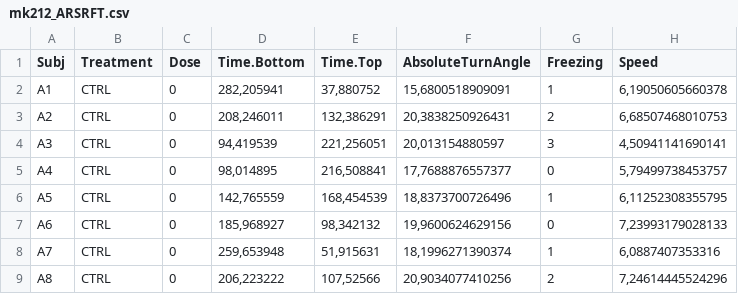
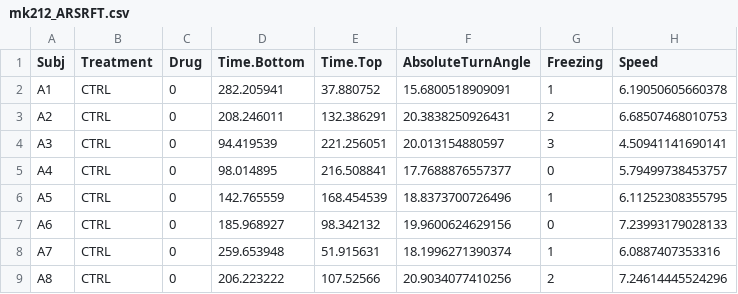
Before and after one commit to lanec-unifesspa/5-HT-CAS, a CSV file: data/5HT2C/MK212/mk212_ARSRFT.csv, drawn as a sheet; only a part is shown; the diff covers the shown part only.

Commit message:
Add files via upload

```diff
--- a/data/5HT2C/MK212/mk212_ARSRFT.csv
+++ b/data/5HT2C/MK212/mk212_ARSRFT.csv
@@ -1,9 +1,9 @@
-Subj,Treatment,Dose,Time.Bottom,Time.Top,AbsoluteTurnAngle,Freezing,Speed
-A1,CTRL,0,"282,205941","37,880752","15,6800518909091",1,"6,19050605660378"
-A2,CTRL,0,"208,246011","132,386291","20,3838250926431",2,"6,68507468010753"
-A3,CTRL,0,"94,419539","221,256051","20,013154880597",3,"4,50941141690141"
-A4,CTRL,0,"98,014895","216,508841","17,7688876557377",0,"5,79499738453757"
-A5,CTRL,0,"142,765559","168,454539","18,8373700726496",1,"6,11252308355795"
-A6,CTRL,0,"185,968927","98,342132","19,9600624629156",0,"7,23993179028133"
-A7,CTRL,0,"259,653948","51,915631","18,1996271390374",1,"6,0887407353316"
-A8,CTRL,0,"206,223222","107,52566","20,9034077410256",2,"7,24614445524296"
+Subj,Treatment,Drug,Time.Bottom,Time.Top,AbsoluteTurnAngle,Freezing,Speed
+A1,CTRL,0,282.205941,37.880752,15.6800518909091,1,6.19050605660378
+A2,CTRL,0,208.246011,132.386291,20.3838250926431,2,6.68507468010753
+A3,CTRL,0,94.419539,221.256051,20.013154880597,3,4.50941141690141
+A4,CTRL,0,98.014895,216.508841,17.7688876557377,0,5.79499738453757
+A5,CTRL,0,142.765559,168.454539,18.8373700726496,1,6.11252308355795
+A6,CTRL,0,185.968927,98.342132,19.9600624629156,0,7.23993179028133
+A7,CTRL,0,259.653948,51.915631,18.1996271390374,1,6.0887407353316
+A8,CTRL,0,206.223222,107.52566,20.9034077410256,2,7.24614445524296
```
Also changed, not shown: 88 edited cells elsewhere in this file.
